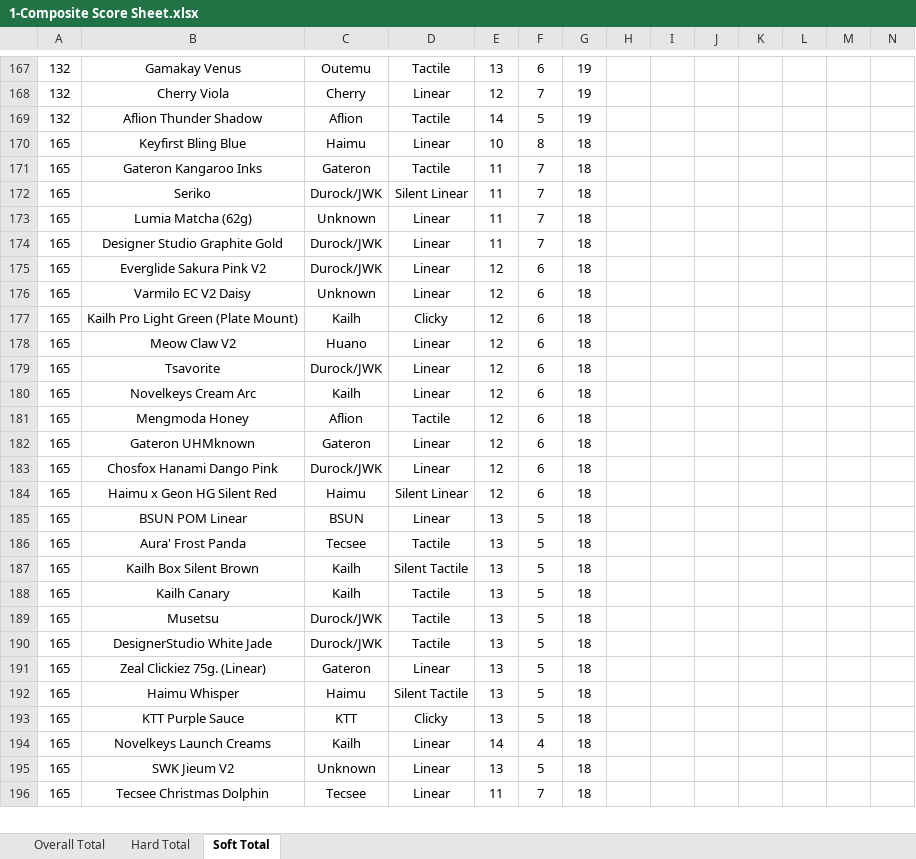
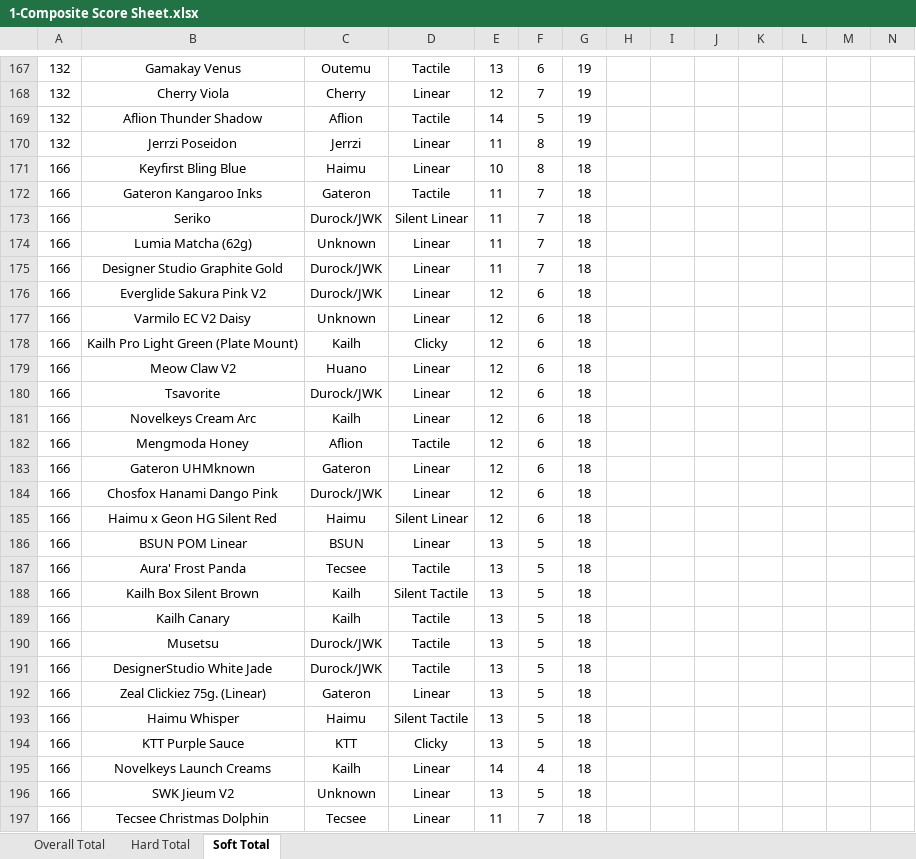
Before and after one commit to ThereminGoat/switch-scores, an Excel workbook: 1-Composite Score Sheet.xlsx, sheet Soft Total, drawn as a sheet; only a part is shown, gaps mark what is left out; values as stored, in another font and other column widths than the file's, no borders; charts and pictures not drawn; addresses are those after the commit; the diff covers the shown part only; the diff names each change by its address in the sheet, - before the commit and + after, or states it on an @@ line.

```diff
--- a/1-Composite Score Sheet.xlsx (sheet Soft Total)
+++ b/1-Composite Score Sheet.xlsx (sheet Soft Total)
+row 170: 132 | Jerrzi Poseidon | Jerrzi | Linear | 11 | 8 | 19
-A171:A197: 165
+A171:A197: 166
```
Also changed, not shown: 3 added rows and 201 edited cells elsewhere in this sheet, sheet Hard Total, sheet Overall Total, formulas that keep their value, 5 other files.
